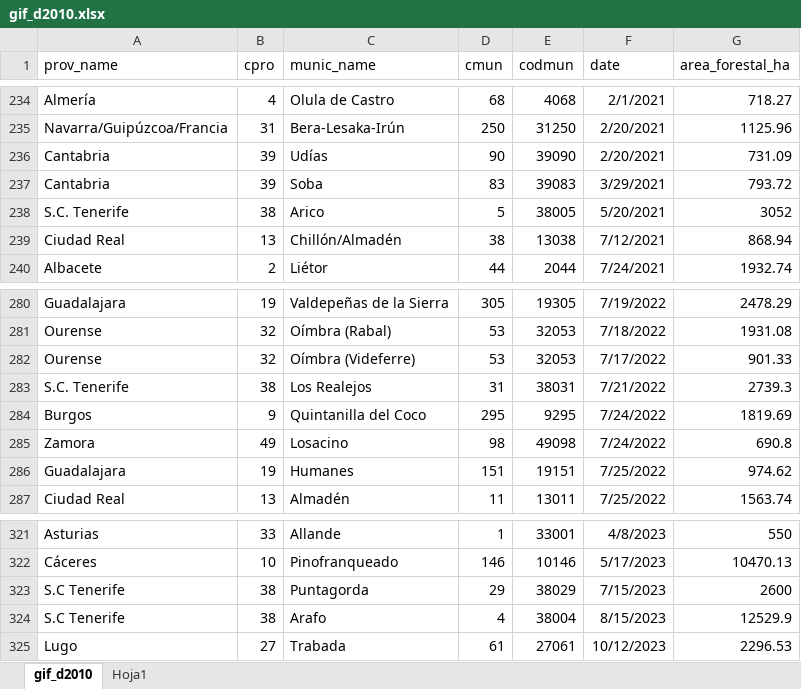
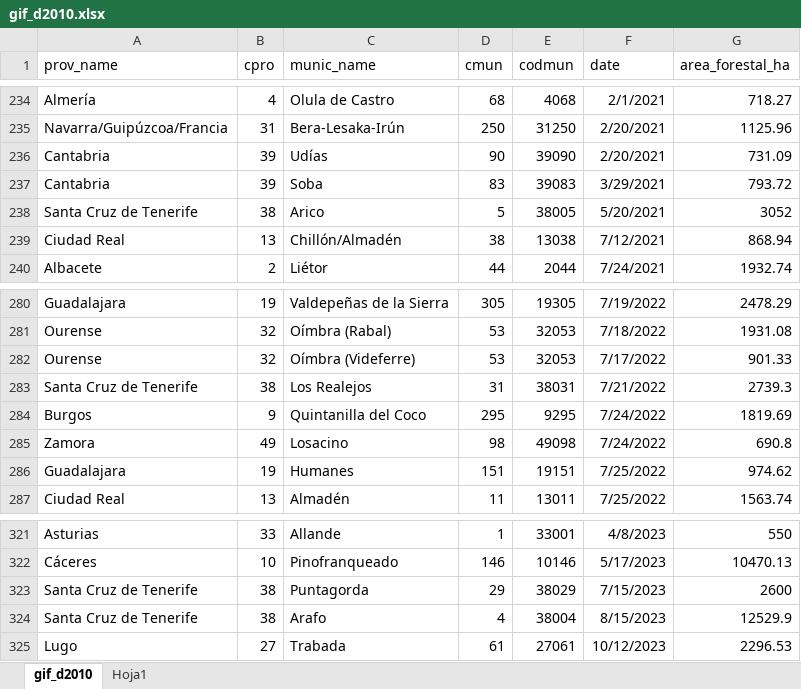
Before and after one commit to dieghernan/gifs, an Excel workbook: rdata/gif_d2010.xlsx, sheet gif_d2010, drawn as a sheet; only a part is shown, gaps mark what is left out; values as stored, in another font and other column widths than the file's, no borders; the diff covers the shown part only; the diff names each change by its address in the sheet, - before the commit and + after, or states it on an @@ line.

```diff
--- a/rdata/gif_d2010.xlsx (sheet gif_d2010)
+++ b/rdata/gif_d2010.xlsx (sheet gif_d2010)
-A238 (prov_name): S.C. Tenerife
+A238 (prov_name): Santa Cruz de Tenerife
-A283 (prov_name): S.C. Tenerife
+A283 (prov_name): Santa Cruz de Tenerife
-A323:A324 (prov_name): S.C Tenerife
+A323:A324 (prov_name): Santa Cruz de Tenerife
```
Also changed, not shown: 47 added rows elsewhere in this sheet, sheet Hoja1, 1 other file.
